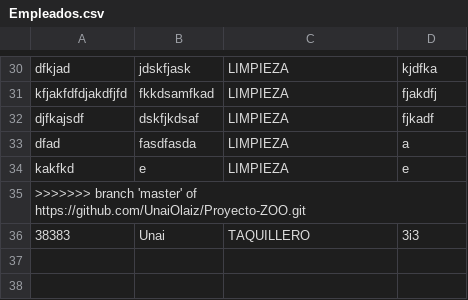
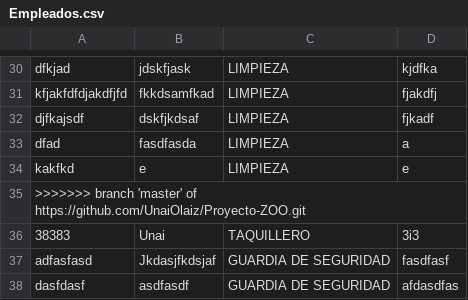
Before and after one commit to UnaiOlaiz/Proyecto-ZOO, a CSV file: ProyectoZooYarzabal3/Empleados.csv, drawn as a sheet; only a part is shown, gaps mark what is left out; the diff names each change by its address in the sheet, - before the commit and + after, or states it on an @@ line.

Commit message:
Ventana seguridad empezada y casi terminada.
Falta implementar audios propios e cambiar el texto que aparece en el
JTextArea y también randomizar los tiempos del hilo para que sea
aleatoria la espera entre cada suceso.

```diff
--- a/ProyectoZooYarzabal3/Empleados.csv
+++ b/ProyectoZooYarzabal3/Empleados.csv
+row 37: adfasfasd | Jkdasjfkdsjaf | GUARDIA DE SEGURIDAD | fasdfasf
+row 38: dasfdasf | asdfasdf | GUARDIA DE SEGURIDAD | afdasdfas
```
Also changed, not shown: 10 other files.
